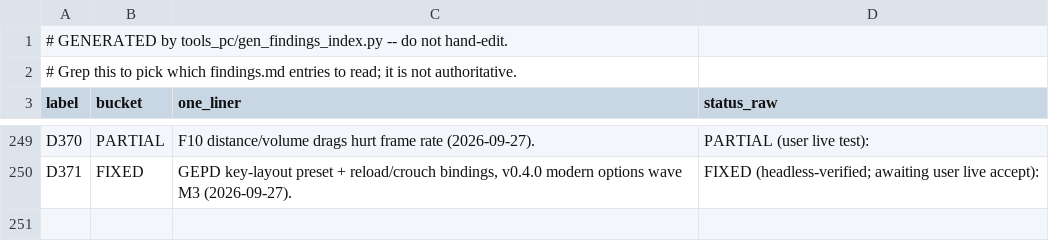
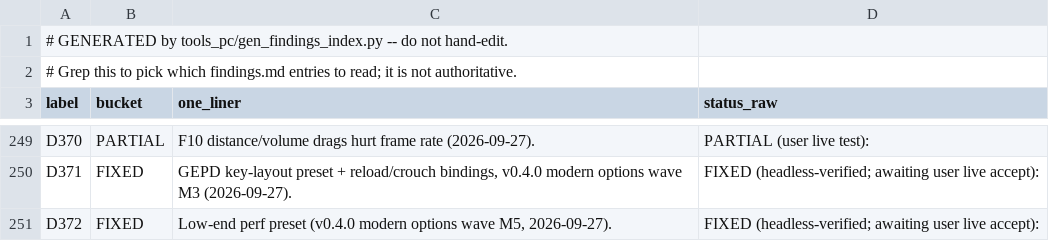
Before and after one commit to danturn/goldeneye-pc-port, a CSV file: docs/dev/findings-index.csv, drawn as a sheet; only a part is shown, gaps mark what is left out; the diff names each change by its address in the sheet, - before the commit and + after, or states it on an @@ line.

Commit message:
v0.4.0 M5: low-end performance preset row (D372)
Video.LowEndMode (default off) in F10 VIDEO: ON writes FpsCap 30 +
MSAA x1 (restart row); OFF restores the compiled defaults (60/2) rather
than per-user pre-preset values. The key records the last selected
preset; the effect flows through the two real knobs.

```diff
--- a/docs/dev/findings-index.csv
+++ b/docs/dev/findings-index.csv
+row 251: D372 | FIXED | Low-end perf preset (v0.4.0 modern options wave M5, 2026-09-27). | FIXED (headless-verified; awaiting user live accept):
```
Also changed, not shown: 3 other files.
